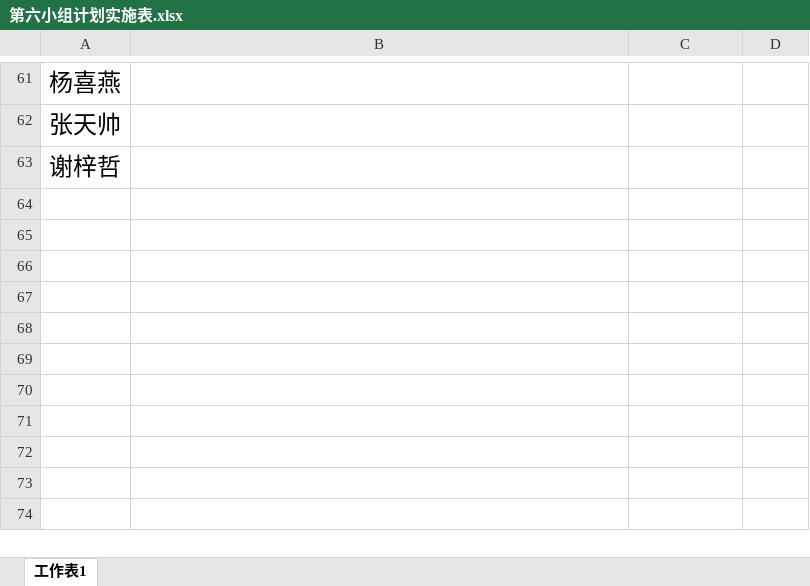
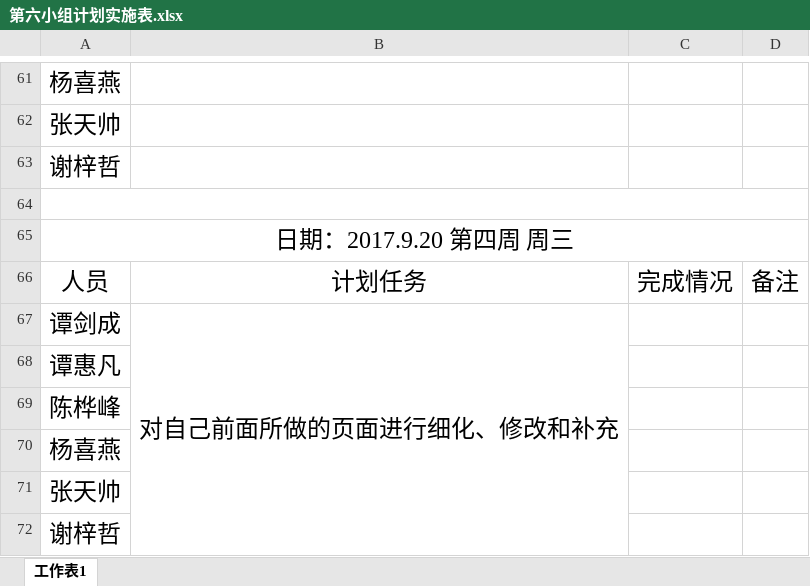
Before and after one commit to gdqysoft/fcsapp, an Excel workbook: 第六组/第六小组计划实施表.xlsx, sheet 工作表1, drawn as a sheet; only a part is shown, gaps mark what is left out; values as stored, in another font and other column widths than the file's, no borders; the diff names each change by its address in the sheet, - before the commit and + after, or states it on an @@ line.

```diff
--- a/第六组/第六小组计划实施表.xlsx (sheet 工作表1)
+++ b/第六组/第六小组计划实施表.xlsx (sheet 工作表1)
+row 64: (empty)
+row 65: 日期：2017.9.20 第四周 周三
+row 66: 人员 | 计划任务 | 完成情况 | 备注
+row 67: 谭剑成 | 对自己前面所做的页面进行细化、修改和补充
+row 68: 谭惠凡
+row 69: 陈桦峰
+row 70: 杨喜燕
+row 71: 张天帅
+row 72: 谢梓哲
```
Also changed, not shown: 2 other files.
